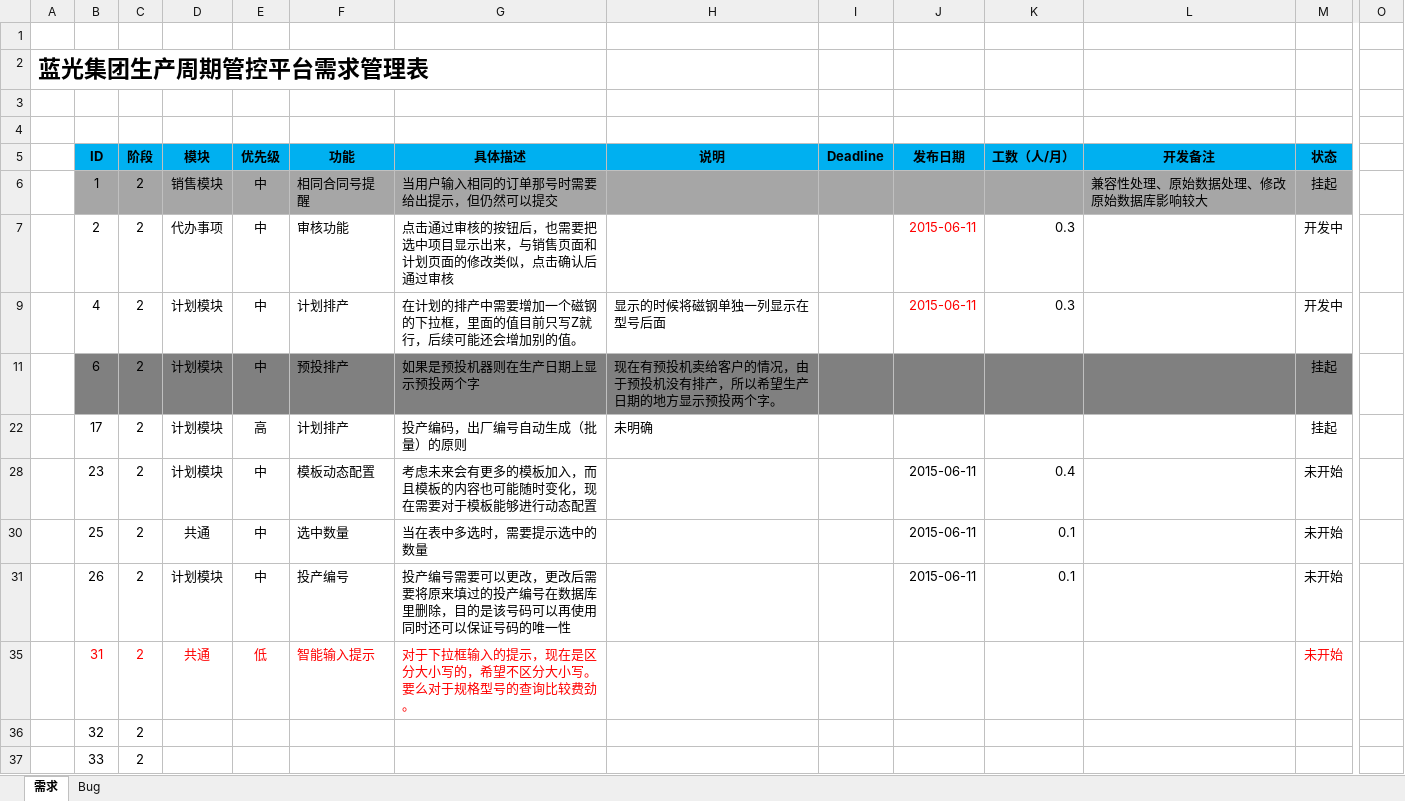
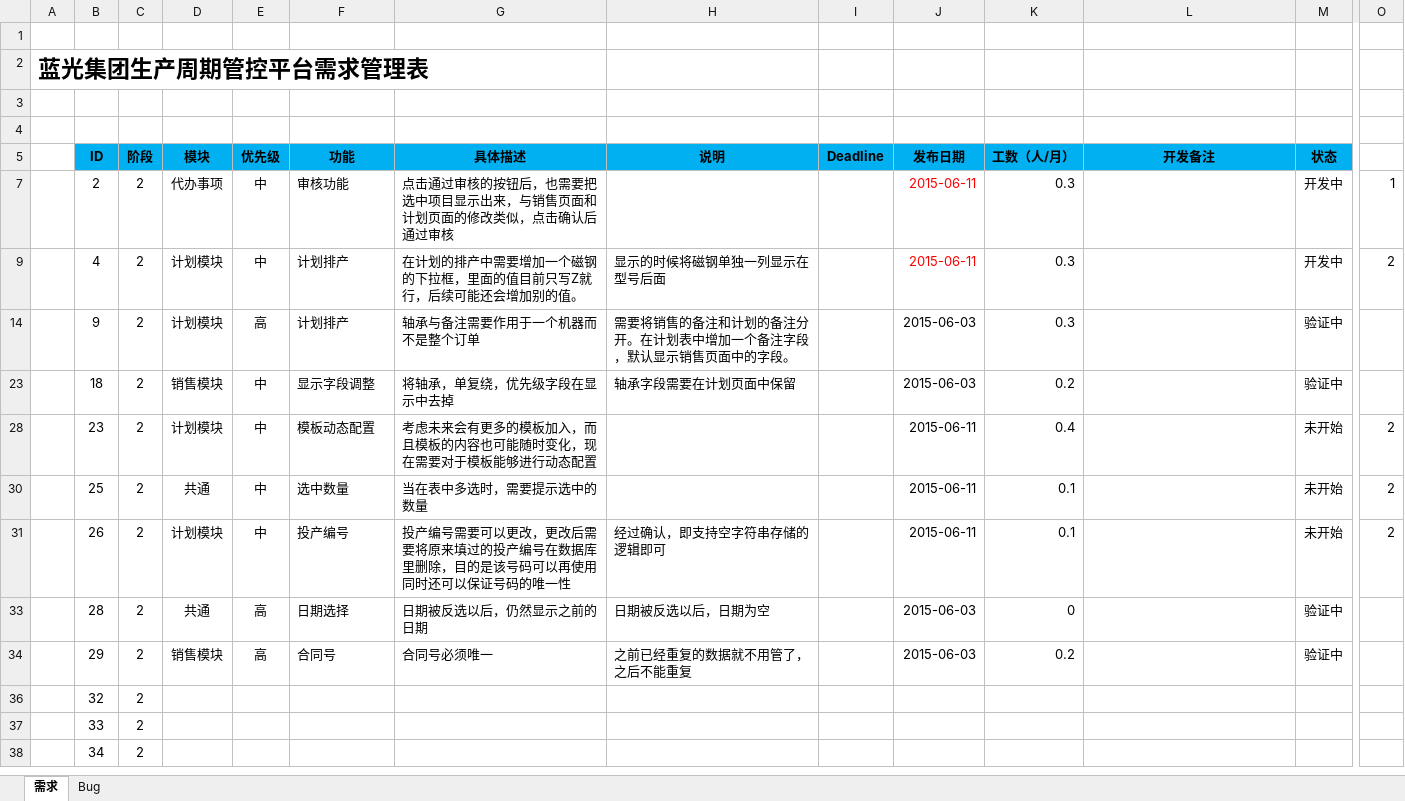
Before and after one commit to Patrick-Wang/BlueRay, an Excel workbook: Documentation/蓝光集团生产管控平台.xlsx, sheet 需求, drawn as a sheet; only a part is shown, gaps mark what is left out; the shorter side is filled out with more unchanged rows; values as stored, in another font and other column widths than the file's, no borders; removed rows and columns are numbered as before the commit, all else as after; rows hold the shown columns only; the diff names each change by its address in the sheet, - before the commit and + after, or states it on an @@ line.

Commit message:
更新

```diff
--- a/Documentation/蓝光集团生产管控平台.xlsx (sheet 需求)
+++ b/Documentation/蓝光集团生产管控平台.xlsx (sheet 需求)
@@ row 6 hidden:  | 1 | 2 | 销售模块 | 中 | 相同合同号提醒 | 当用户输入相同的订单那号时需要给出提示，但仍然可以提交 |  |  |  |  | 兼容性处理、原始数据处理、修改原始数据库影响较大 | 挂起 @@
-O7: (empty)
+O7: 1
-O9: (empty)
+O9: 2
@@ row 11 hidden:  | 6 | 2 | 计划模块 | 中 | 预投排产 | 如果是预投机器则在生产日期上显示预投两个字 | 现在有预投机卖给客户的情况，由于预投机没有排产，所以希望生产日期的地方显示预投两个字。 |  |  |  |  | 挂起 @@
@@ row 22 hidden:  | 17 | 2 | 计划模块 | 高 | 计划排产 | 投产编码，出厂编号自动生成（批量）的原则 | 未明确 |  |  |  |  | 挂起 @@
@@ row 14 unhidden:  | 9 | 2 | 计划模块 | 高 | 计划排产 | 轴承与备注需要作用于一个机器而不是整个订单 | 需要将销售的备注和计划的备注分开。在计划表中增加一个备注字段，默认显示销售页面中的字段。 |  | 2015-06-03 | 0.3 |  | 验证中 @@
@@ row 23 unhidden:  | 18 | 2 | 销售模块 | 中 | 显示字段调整 | 将轴承，单复绕，优先级字段在显示中去掉 | 轴承字段需要在计划页面中保留 |  | 2015-06-03 | 0.2 |  | 验证中 @@
-O28: (empty)
+O28: 2
-O30:O31: (empty)
+O30:O31: 2
-H31 (说明): (empty)
+H31 (说明): 经过确认，即支持空字符串存储的逻辑即可
@@ row 35 hidden:  | 31 | 2 | 共通 | 低 | 智能输入提示 | 对于下拉框输入的提示，现在是区分大小写的，希望不区分大小写。要么对于规格型号的查询比较费劲。 |  |  |  |  |  | 未开始 @@
@@ row 33 unhidden:  | 28 | 2 | 共通 | 高 | 日期选择 | 日期被反选以后，仍然显示之前的日期 | 日期被反选以后，日期为空 |  | 2015-06-03 | 0 |  | 验证中 @@
@@ row 34 unhidden:  | 29 | 2 | 销售模块 | 高 | 合同号 | 合同号必须唯一 | 之前已经重复的数据就不用管了，之后不能重复 |  | 2015-06-03 | 0.2 |  | 验证中 @@
```
Also changed, not shown: sheet Bug.
